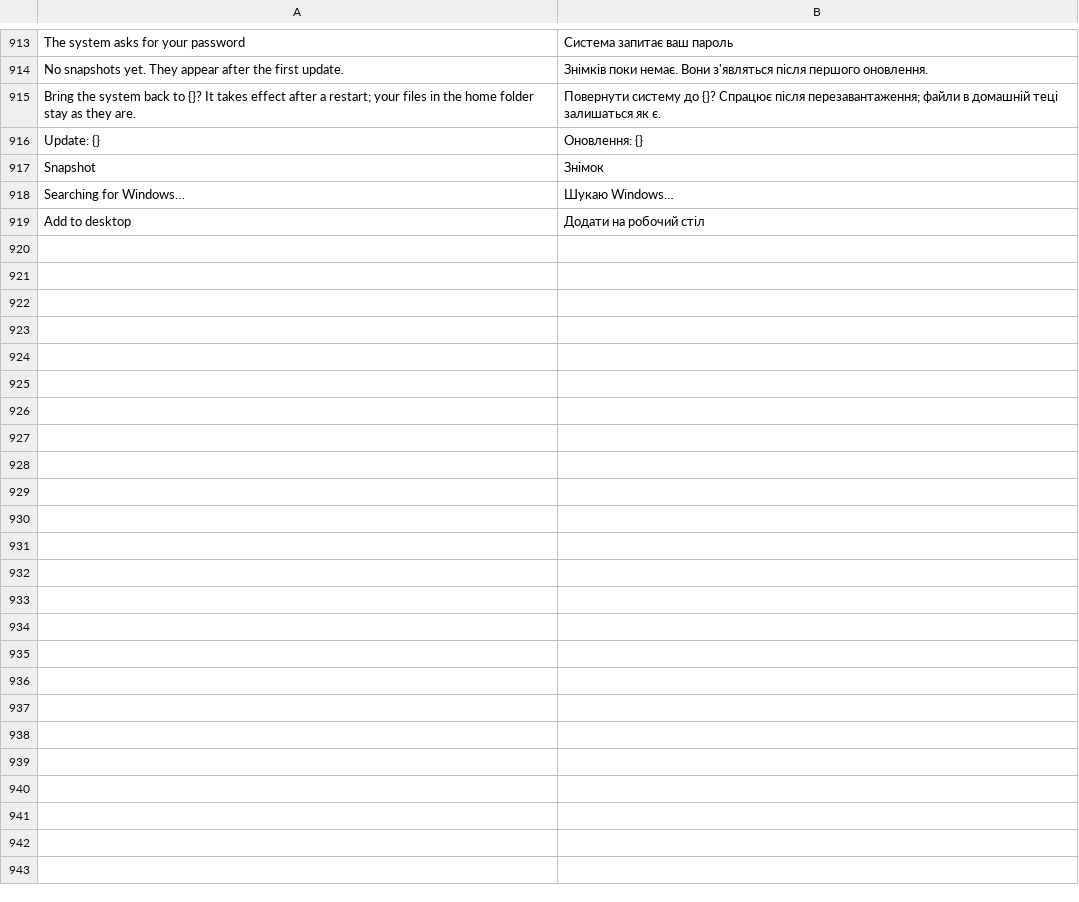
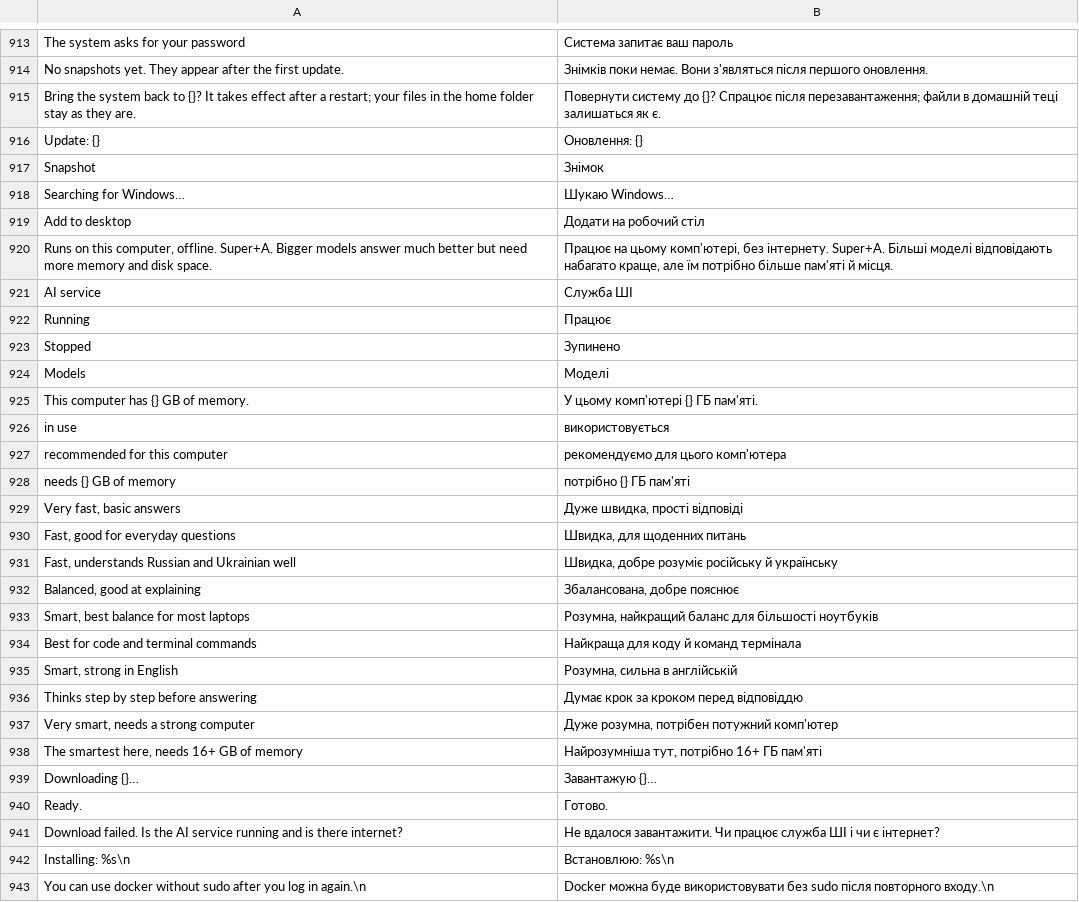
Before and after one commit to matvijaskiv-svg/NebulaOS, a TSV file: desktop/usr/share/nebulaos/i18n/uk.tsv, drawn as a sheet; only a part is shown, gaps mark what is left out.

Commit message:
NebulaOS 0.9.4: Server services install themselves (Docker, SSH, Cockpit, nginx, PostgreSQL); Assistant: 10 models with recommendation and download progress; panels locked again

```diff
--- a/desktop/usr/share/nebulaos/i18n/uk.tsv
+++ b/desktop/usr/share/nebulaos/i18n/uk.tsv
@@ -919 +919,25 @@ Searching for Windows…	Шукаю Windows…
 Add to desktop	Додати на робочий стіл
+Runs on this computer, offline. Super+A. Bigger models answer much better but need more memory and disk space.	Працює на цьому комп'ютері, без інтернету. Super+A. Більші моделі відповідають набагато краще, але їм потрібно більше пам'яті й місця.
+AI service	Служба ШІ
+Running	Працює
+Stopped	Зупинено
+Models	Моделі
+This computer has {} GB of memory.	У цьому комп'ютері {} ГБ пам'яті.
+in use	використовується
+recommended for this computer	рекомендуємо для цього комп'ютера
+needs {} GB of memory	потрібно {} ГБ пам'яті
+Very fast, basic answers	Дуже швидка, прості відповіді
+Fast, good for everyday questions	Швидка, для щоденних питань
+Fast, understands Russian and Ukrainian well	Швидка, добре розуміє російську й українську
+Balanced, good at explaining	Збалансована, добре пояснює
+Smart, best balance for most laptops	Розумна, найкращий баланс для більшості ноутбуків
+Best for code and terminal commands	Найкраща для коду й команд термінала
+Smart, strong in English	Розумна, сильна в англійській
+Thinks step by step before answering	Думає крок за кроком перед відповіддю
+Very smart, needs a strong computer	Дуже розумна, потрібен потужний комп'ютер
+The smartest here, needs 16+ GB of memory	Найрозумніша тут, потрібно 16+ ГБ пам'яті
+Downloading {}…	Завантажую {}…
+Ready.	Готово.
+Download failed. Is the AI service running and is there internet?	Не вдалося завантажити. Чи працює служба ШІ і чи є інтернет?
+Installing: %s\n	Встановлюю: %s\n
+You can use docker without sudo after you log in again.\n	Docker можна буде використовувати без sudo після повторного входу.\n
```
Also changed, not shown: desktop/usr/share/nebulaos/i18n/it.tsv, desktop/usr/share/nebulaos/i18n/ru.tsv, 14 other files.
